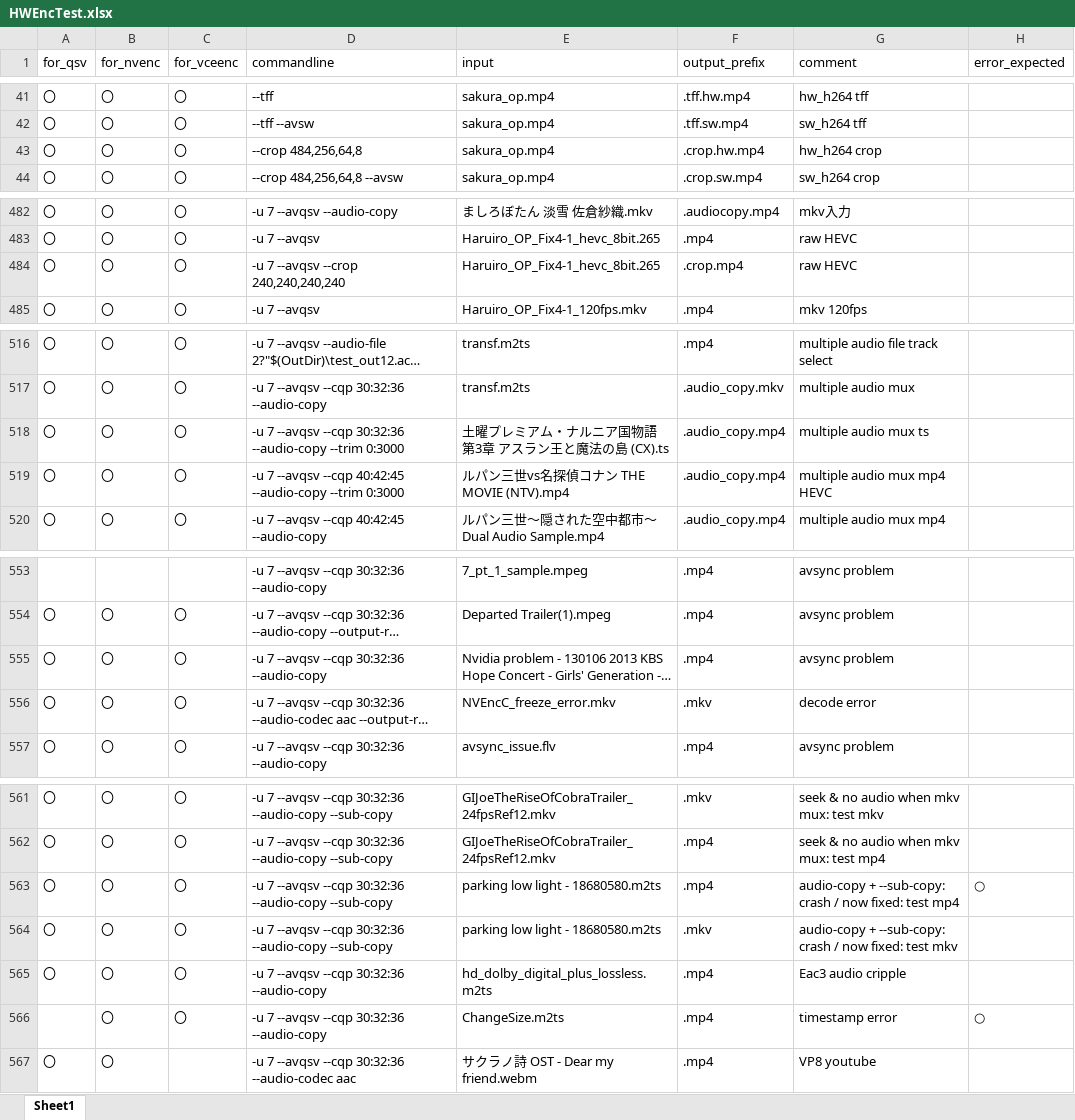
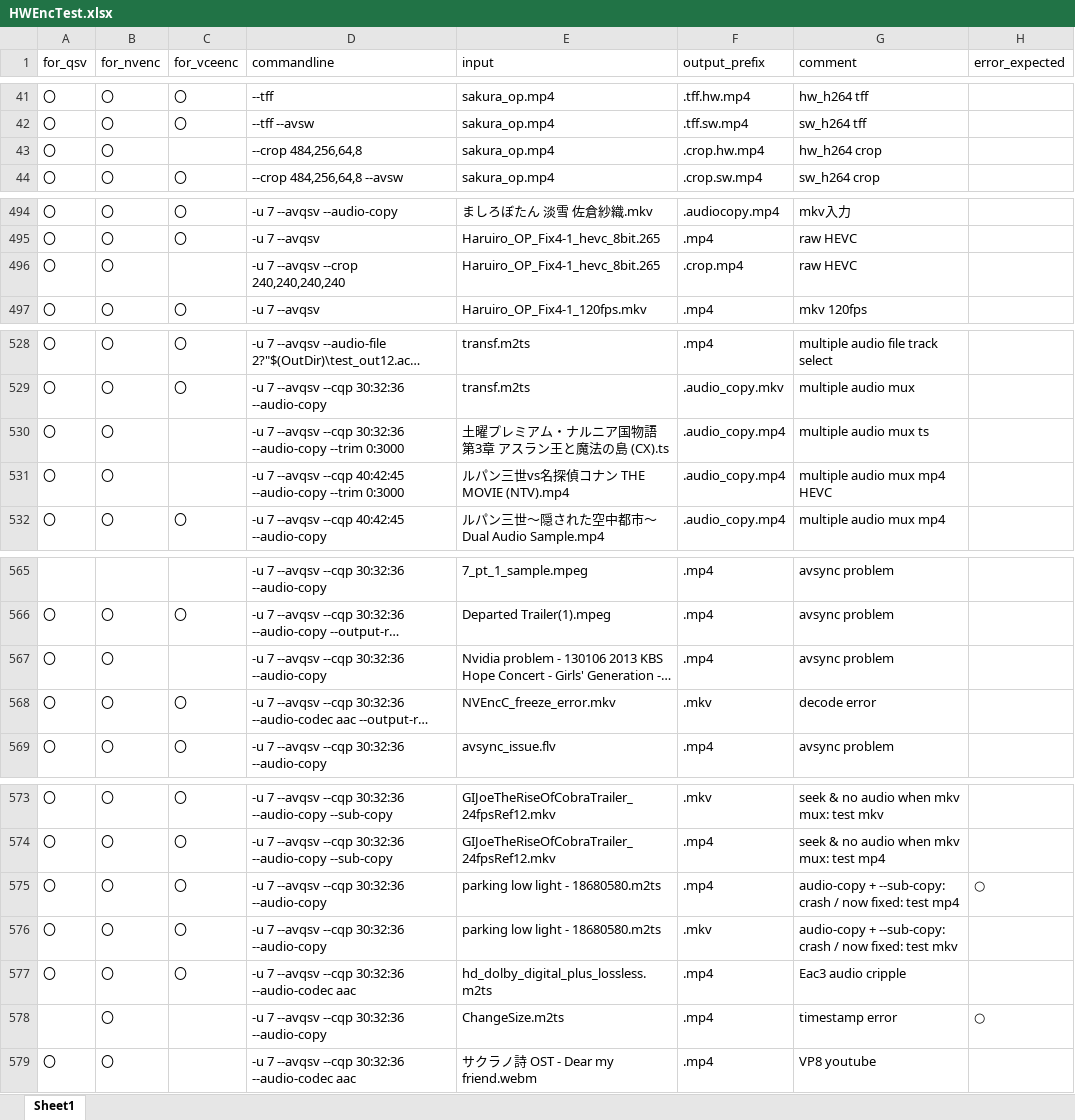
Before and after one commit to rigaya/HWEncTest, an Excel workbook: HWEncTest/HWEncTest.xlsx, sheet Sheet1, drawn as a sheet; only a part is shown, gaps mark what is left out; long unchanged cells end in …; values as stored, in another font and other column widths than the file's, no borders; addresses are those after the commit; the diff covers the shown part only; the diff names each change by its address in the sheet, - before the commit and + after, or states it on an @@ line.

```diff
--- a/HWEncTest/HWEncTest.xlsx (sheet Sheet1)
+++ b/HWEncTest/HWEncTest.xlsx (sheet Sheet1)
-C43 (for_vceenc): 〇
+C43 (for_vceenc): (empty)
-C496 (for_vceenc): 〇
+C496 (for_vceenc): (empty)
-C530:C531 (for_vceenc): 〇
+C530:C531 (for_vceenc): (empty)
-C567 (for_vceenc): 〇
+C567 (for_vceenc): (empty)
-D575:D576 (commandline): …30:32:36 --audio-copy --sub-copy
+D575:D576 (commandline): …30:32:36 --audio-copy
-D577 (commandline): -u 7 --avqsv --cqp 30:32:36 --audio-copy
+D577 (commandline): -u 7 --avqsv --cqp 30:32:36 --audio-codec aac
-C578 (for_vceenc): 〇
+C578 (for_vceenc): (empty)
```
Also changed, not shown: 14 added rows, 2 removed rows and 14 edited cells elsewhere in this sheet.
